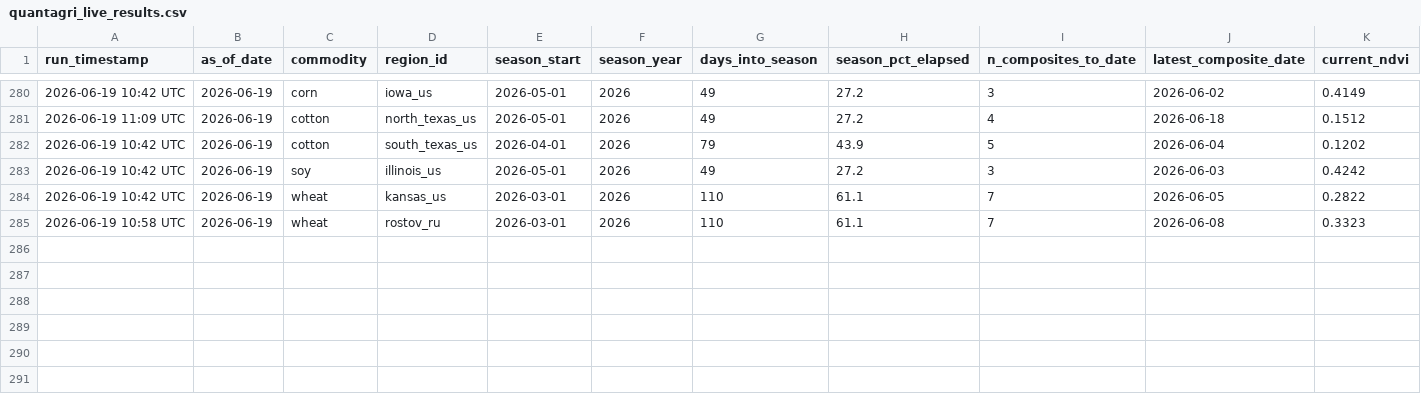
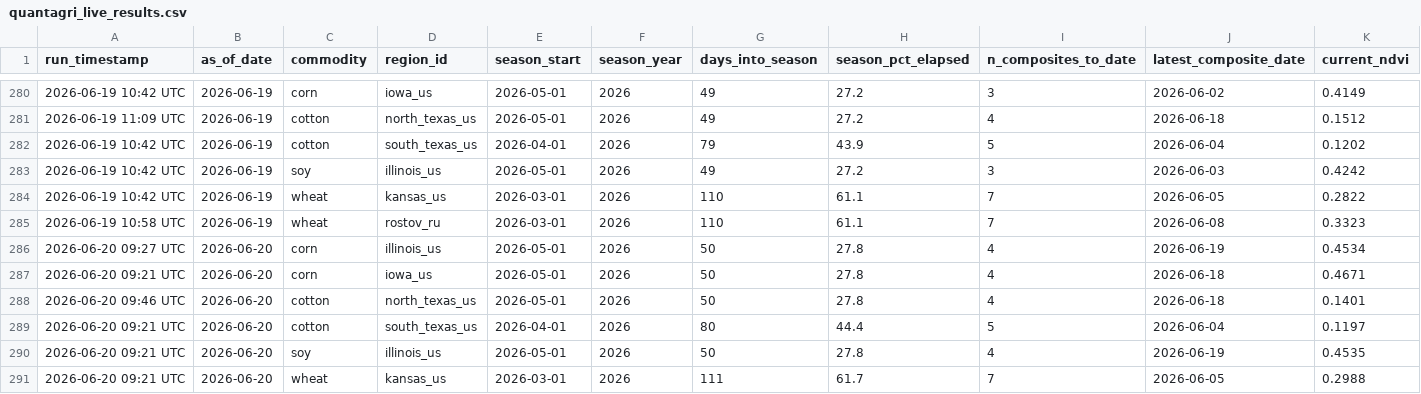
Before and after one commit to rmkenv/quantag, a CSV file: quantagri_live/quantagri_live_results.csv, drawn as a sheet; only a part is shown, gaps mark what is left out; rows hold the shown columns only; the diff names each change by its address in the sheet, - before the commit and + after, or states it on an @@ line.

```diff
--- a/quantagri_live/quantagri_live_results.csv
+++ b/quantagri_live/quantagri_live_results.csv
+row 286: 2026-06-20 09:27 UTC | 2026-06-20 | corn | illinois_us | 2026-05-01 | 2026 | 50 | 27.8 | 4 | 2026-06-19 | 0.4534
+row 287: 2026-06-20 09:21 UTC | 2026-06-20 | corn | iowa_us | 2026-05-01 | 2026 | 50 | 27.8 | 4 | 2026-06-18 | 0.4671
+row 288: 2026-06-20 09:46 UTC | 2026-06-20 | cotton | north_texas_us | 2026-05-01 | 2026 | 50 | 27.8 | 4 | 2026-06-18 | 0.1401
+row 289: 2026-06-20 09:21 UTC | 2026-06-20 | cotton | south_texas_us | 2026-04-01 | 2026 | 80 | 44.4 | 5 | 2026-06-04 | 0.1197
+row 290: 2026-06-20 09:21 UTC | 2026-06-20 | soy | illinois_us | 2026-05-01 | 2026 | 50 | 27.8 | 4 | 2026-06-19 | 0.4535
+row 291: 2026-06-20 09:21 UTC | 2026-06-20 | wheat | kansas_us | 2026-03-01 | 2026 | 111 | 61.7 | 7 | 2026-06-05 | 0.2988
```
Also changed, not shown: quantagri_live/quantagri_live_alerts.csv, quantagri_live/quantagri_signal_scorecard.csv.
